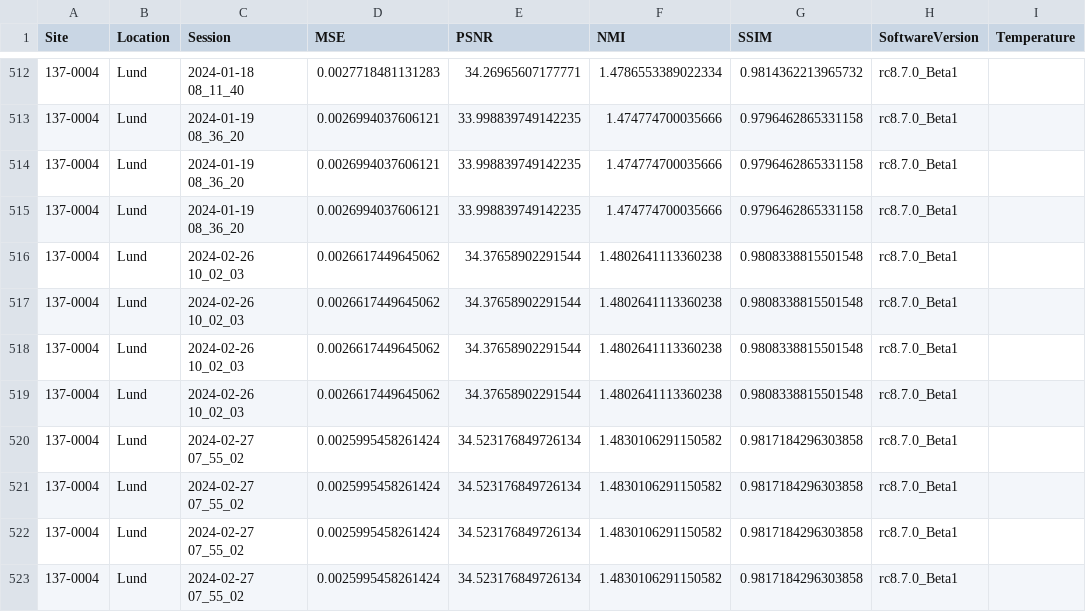
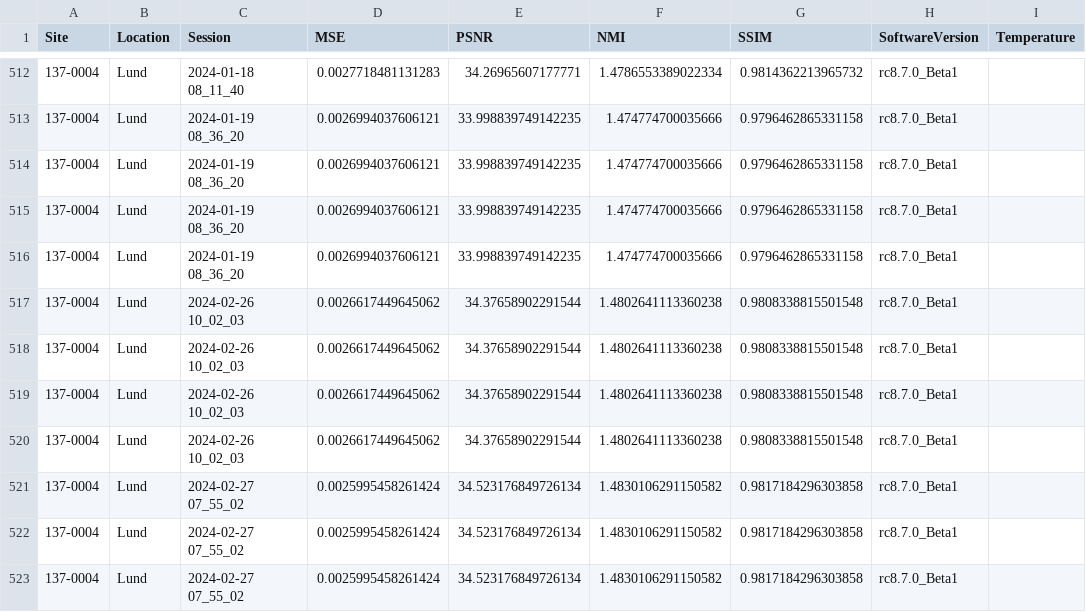
Before and after one commit to UNITY-Physics/UNITY-Dashboard, a CSV file: src/data/RWE_PSNR.csv, drawn as a sheet; only a part is shown, gaps mark what is left out; the shorter side is filled out with more unchanged rows; the diff names each change by its address in the sheet, - before the commit and + after, or states it on an @@ line.

```diff
--- a/src/data/RWE_PSNR.csv
+++ b/src/data/RWE_PSNR.csv
+row 516: 137-0004 | Lund | 2024-01-19 08_36_20 | 0.0026994037606121 | 33.998839749142235 | 1.474774700035666 | 0.9796462865331158 | rc8.7.0_Beta1
```
